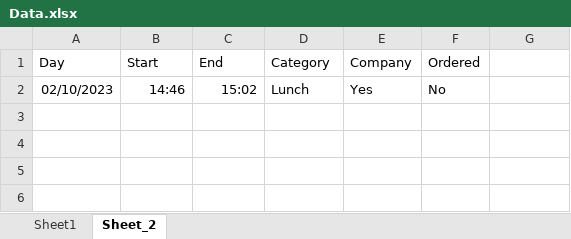
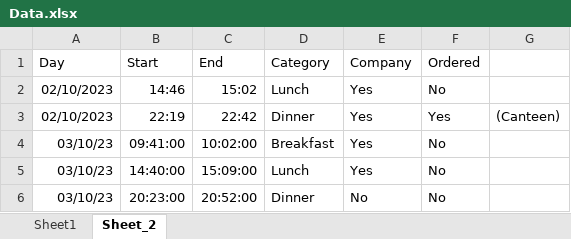
Before and after one commit to Rahuboy/regression-exploration, an Excel workbook: Problem1/Data.xlsx, sheet Sheet_2, drawn as a sheet; values as stored, in another font and other column widths than the file's, no borders; the diff names each change by its address in the sheet, - before the commit and + after, or states it on an @@ line.

Commit message:
More Data

```diff
--- a/Problem1/Data.xlsx (sheet Sheet_2)
+++ b/Problem1/Data.xlsx (sheet Sheet_2)
+row 3: 02/10/2023 | 22:19 | 22:42 | Dinner | Yes | Yes | (Canteen)
+row 4: 03/10/23 | 09:41:00 | 10:02:00 | Breakfast | Yes | No
+row 5: 03/10/23 | 14:40:00 | 15:09:00 | Lunch | Yes | No
+row 6: 03/10/23 | 20:23:00 | 20:52:00 | Dinner | No | No
```
